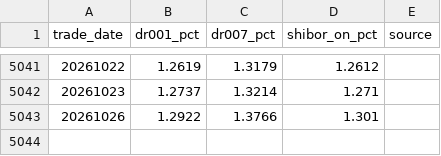
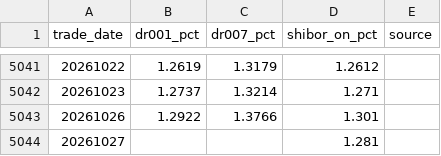
Before and after one commit to yuwxsarah/macroscope-dashboard, a CSV file: data/liquidity.csv, drawn as a sheet; only a part is shown, gaps mark what is left out; the diff names each change by its address in the sheet, - before the commit and + after, or states it on an @@ line.

```diff
--- a/data/liquidity.csv
+++ b/data/liquidity.csv
+row 5044: 20261027 |  |  | 1.281
```
Also changed, not shown: data/macro.csv, 5 other files.
